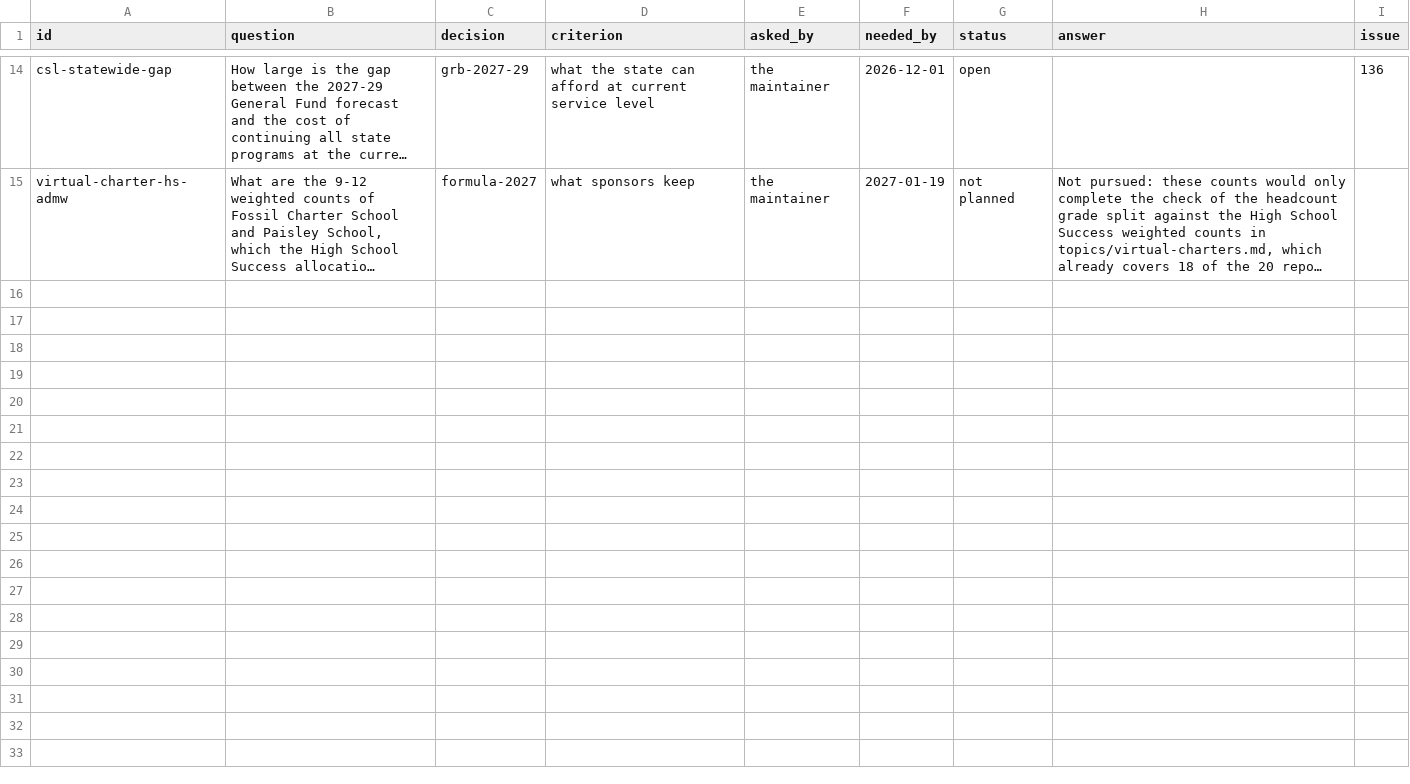
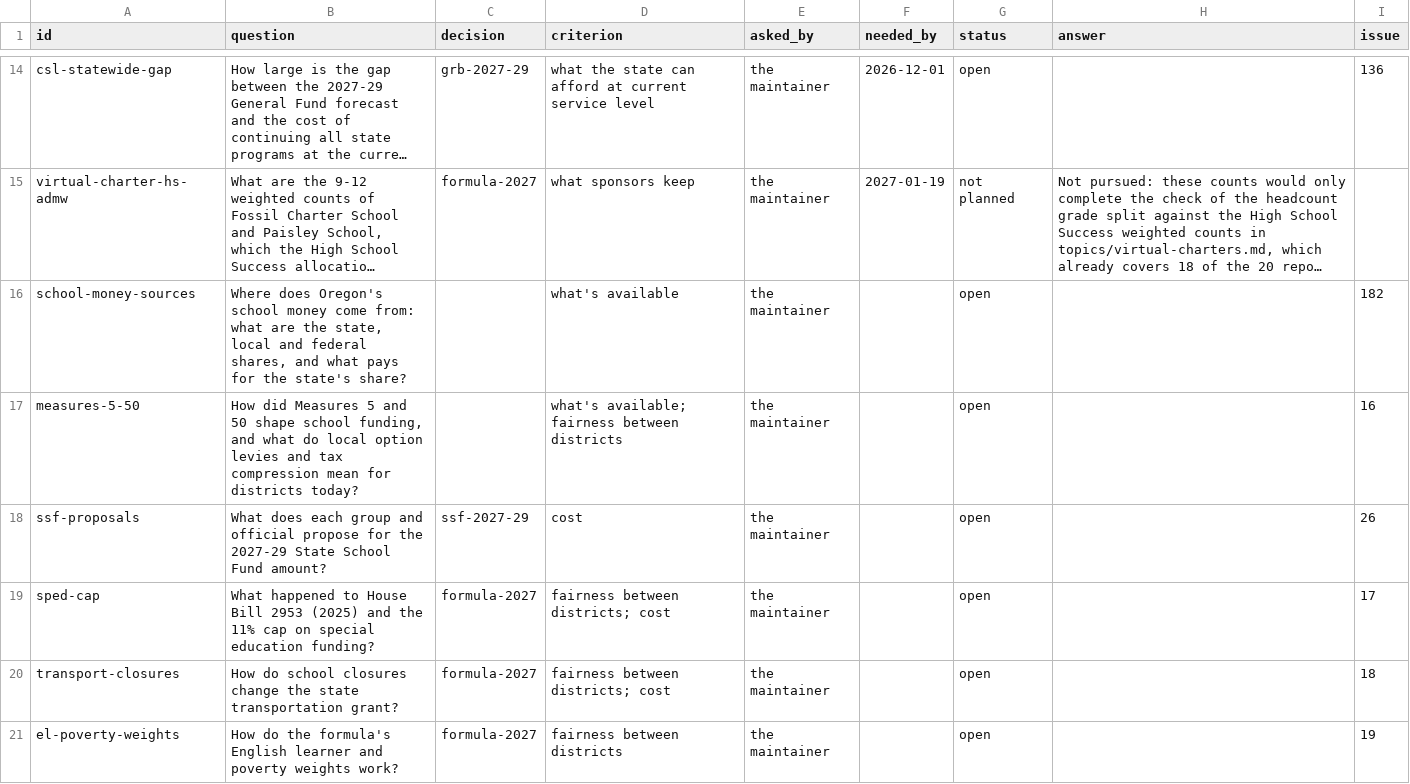
Before and after one commit to pietvanzoen/fund-oregon-schools, a CSV file: analysis/questions.csv, drawn as a sheet; only a part is shown, gaps mark what is left out; long unchanged cells end in …; the diff covers the shown part only; the diff names each change by its address in the sheet, - before the commit and + after, or states it on an @@ line.

```diff
--- a/analysis/questions.csv
+++ b/analysis/questions.csv
+row 16: school-money-sources | Where does Oregon's school money come from: what are the state, local and federal shares, and what pays for the state's share? |  | what's available | the maintainer |  | open |  | 182
+row 17: measures-5-50 | How did Measures 5 and 50 shape school funding, and what do local option levies and tax compression mean for districts today? |  | what's available; fairness between districts | the maintainer |  | open |  | 16
+row 18: ssf-proposals | What does each group and official propose for the 2027-29 State School Fund amount? | ssf-2027-29 | cost | the maintainer |  | open |  | 26
+row 19: sped-cap | What happened to House Bill 2953 (2025) and the 11% cap on special education funding? | formula-2027 | fairness between districts; cost | the maintainer |  | open |  | 17
+row 20: transport-closures | How do school closures change the state transportation grant? | formula-2027 | fairness between districts; cost | the maintainer |  | open |  | 18
+row 21: el-poverty-weights | How do the formula's English learner and poverty weights work? | formula-2027 | fairness between districts | the maintainer |  | open |  | 19
```
Also changed, not shown: 5 added rows elsewhere in this file, 15 other files.
